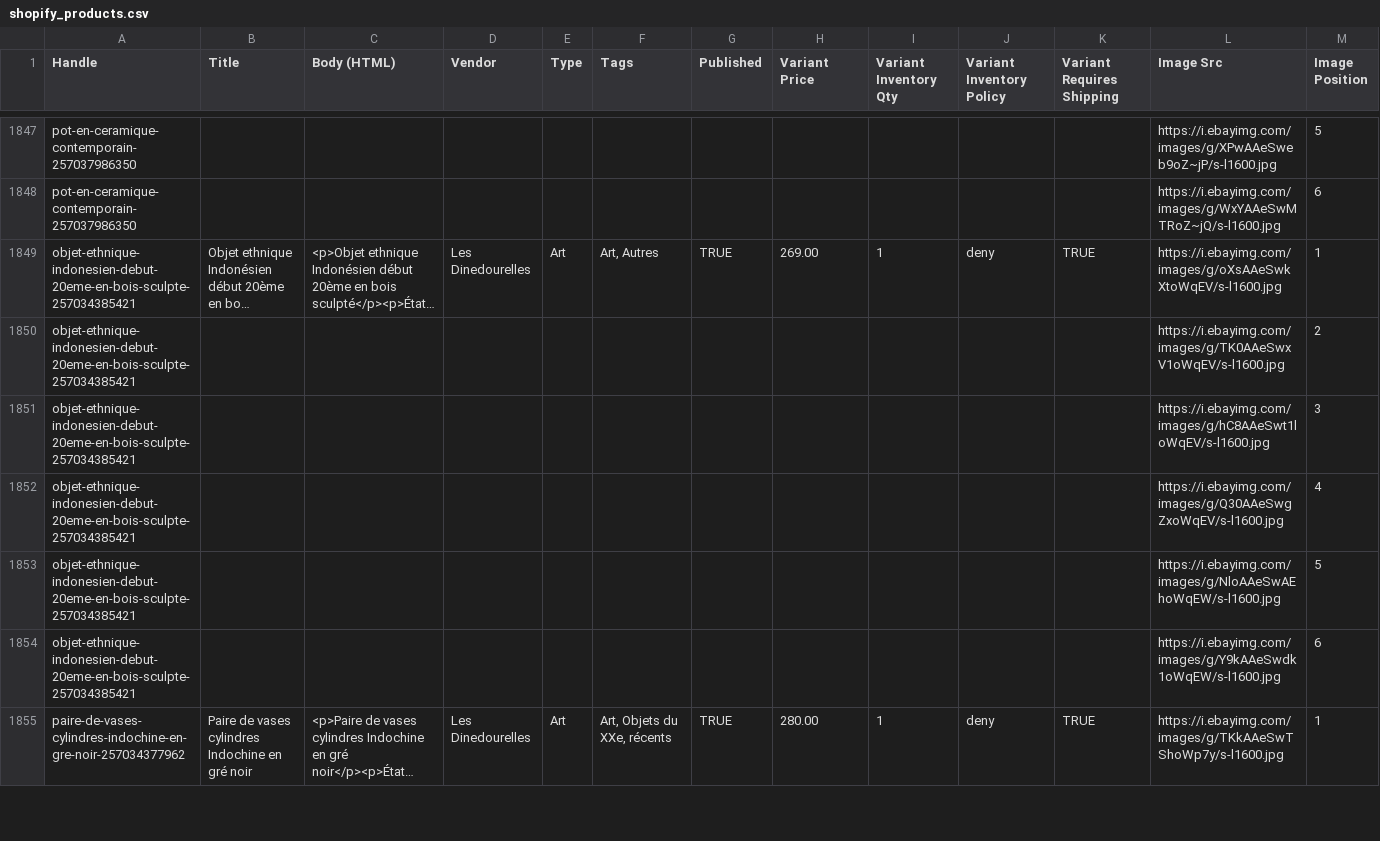
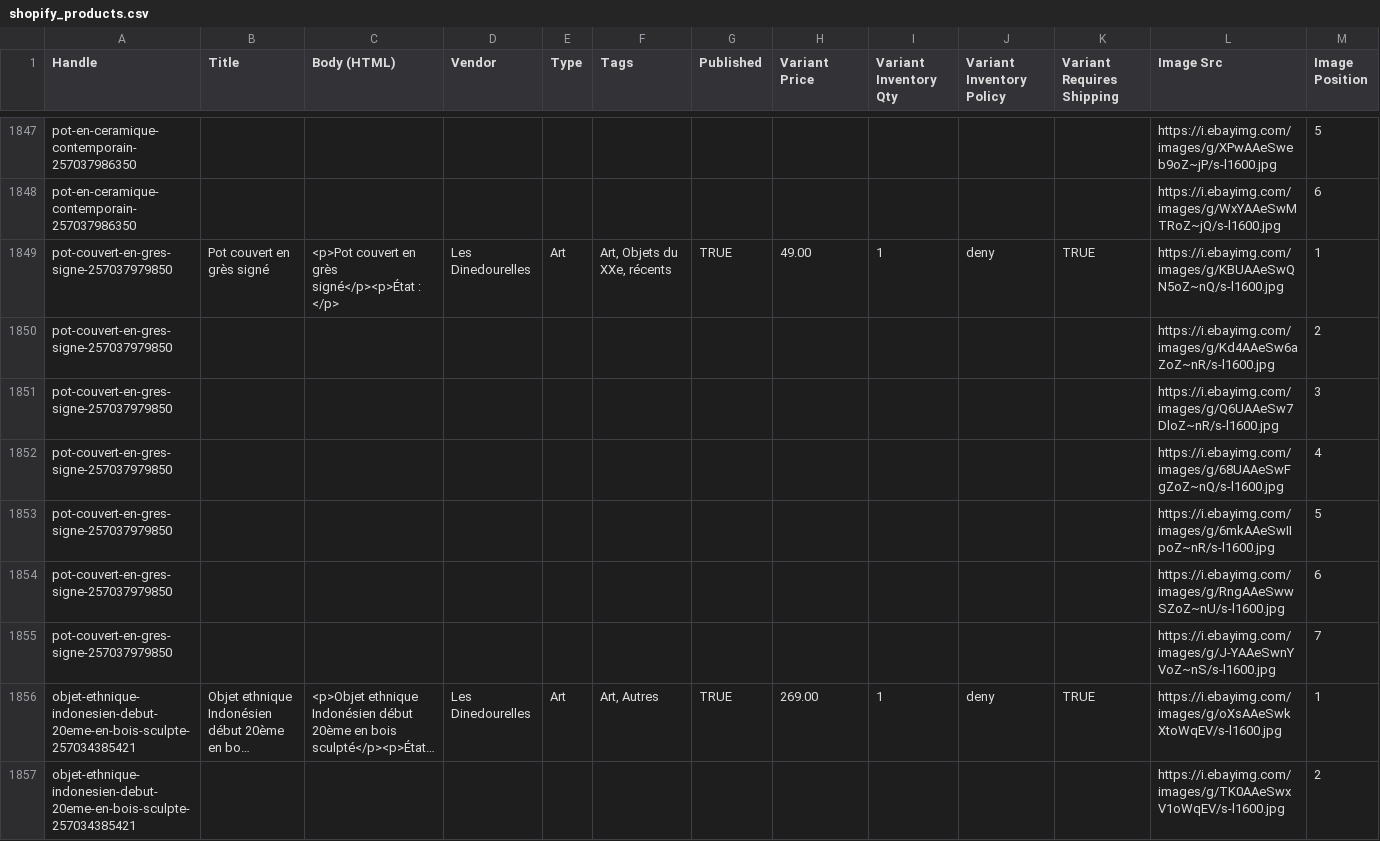
Before and after one commit to rgagrdzcrt/LesDinedourelles, a CSV file: shopify_products.csv, drawn as a sheet; only a part is shown, gaps mark what is left out; the shorter side is filled out with more unchanged rows; long unchanged cells end in …; rows hold the shown columns only; the diff names each change by its address in the sheet, - before the commit and + after, or states it on an @@ line.

```diff
--- a/shopify_products.csv
+++ b/shopify_products.csv
+row 1849: pot-couvert-en-gres-signe-257037979850 | Pot couvert en grès signé | <p>Pot couvert en grès signé</p><p>État : </p> | Les Dinedourelles | Art | Art, Objets du XXe, récents | TRUE | 49.00 | 1 | deny | TRUE | https://i.ebayimg.com/images/g/KBUAAeSwQN5oZ~nQ/s-l1600.jpg | 1
+row 1850: pot-couvert-en-gres-signe-257037979850 |  |  |  |  |  |  |  |  |  |  | https://i.ebayimg.com/images/g/Kd4AAeSw6aZoZ~nR/s-l1600.jpg | 2
+row 1851: pot-couvert-en-gres-signe-257037979850 |  |  |  |  |  |  |  |  |  |  | https://i.ebayimg.com/images/g/Q6UAAeSw7DloZ~nR/s-l1600.jpg | 3
+row 1852: pot-couvert-en-gres-signe-257037979850 |  |  |  |  |  |  |  |  |  |  | https://i.ebayimg.com/images/g/68UAAeSwFgZoZ~nQ/s-l1600.jpg | 4
+row 1853: pot-couvert-en-gres-signe-257037979850 |  |  |  |  |  |  |  |  |  |  | https://i.ebayimg.com/images/g/6mkAAeSwIIpoZ~nR/s-l1600.jpg | 5
+row 1854: pot-couvert-en-gres-signe-257037979850 |  |  |  |  |  |  |  |  |  |  | https://i.ebayimg.com/images/g/RngAAeSwwSZoZ~nU/s-l1600.jpg | 6
+row 1855: pot-couvert-en-gres-signe-257037979850 |  |  |  |  |  |  |  |  |  |  | https://i.ebayimg.com/images/g/J-YAAeSwnYVoZ~nS/s-l1600.jpg | 7
```
Also changed, not shown: pinterest.csv, 5 other files.
